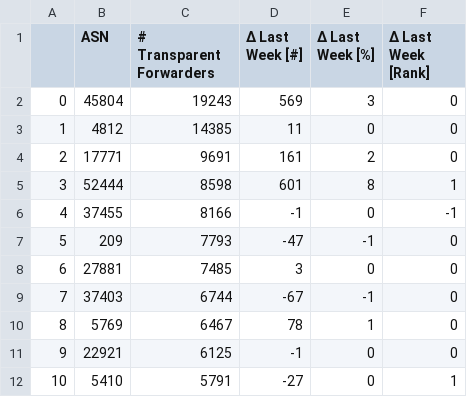
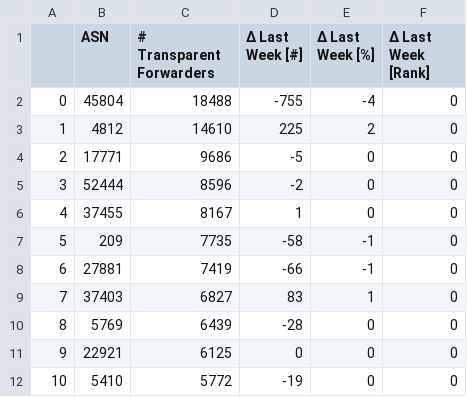
Before and after one commit to netd-tud/odns.secnow.net, a CSV file: _data/data.csv, drawn as a sheet; only a part is shown; the diff covers the shown part only.

```diff
--- a/_data/data.csv
+++ b/_data/data.csv
@@ -1,12 +1,12 @@
 ,ASN,# Transparent Forwarders,Δ Last Week [#],Δ Last Week [%],Δ Last Week [Rank]
-0,45804,19243,569,3,0
-1,4812,14385,11,0,0
-2,17771,9691,161,2,0
-3,52444,8598,601,8,1
-4,37455,8166,-1,0,-1
-5,209,7793,-47,-1,0
-6,27881,7485,3,0,0
-7,37403,6744,-67,-1,0
-8,5769,6467,78,1,0
-9,22921,6125,-1,0,0
-10,5410,5791,-27,0,1
+0,45804,18488,-755,-4,0
+1,4812,14610,225,2,0
+2,17771,9686,-5,0,0
+3,52444,8596,-2,0,0
+4,37455,8167,1,0,0
+5,209,7735,-58,-1,0
+6,27881,7419,-66,-1,0
+7,37403,6827,83,1,0
+8,5769,6439,-28,0,0
+9,22921,6125,0,0,0
+10,5410,5772,-19,0,0
```
Also changed, not shown: 155 edited cells elsewhere in this file, 5 other files.
